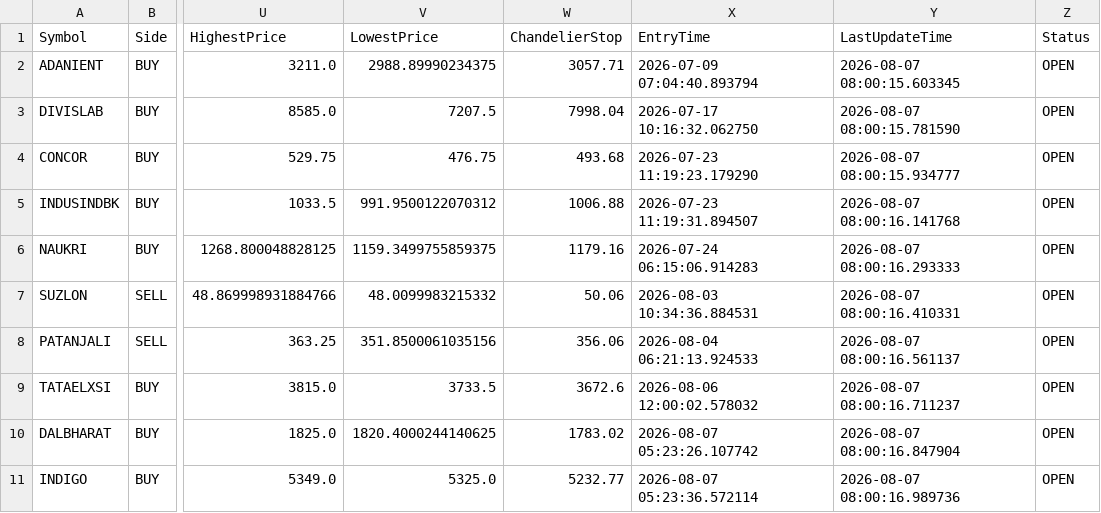
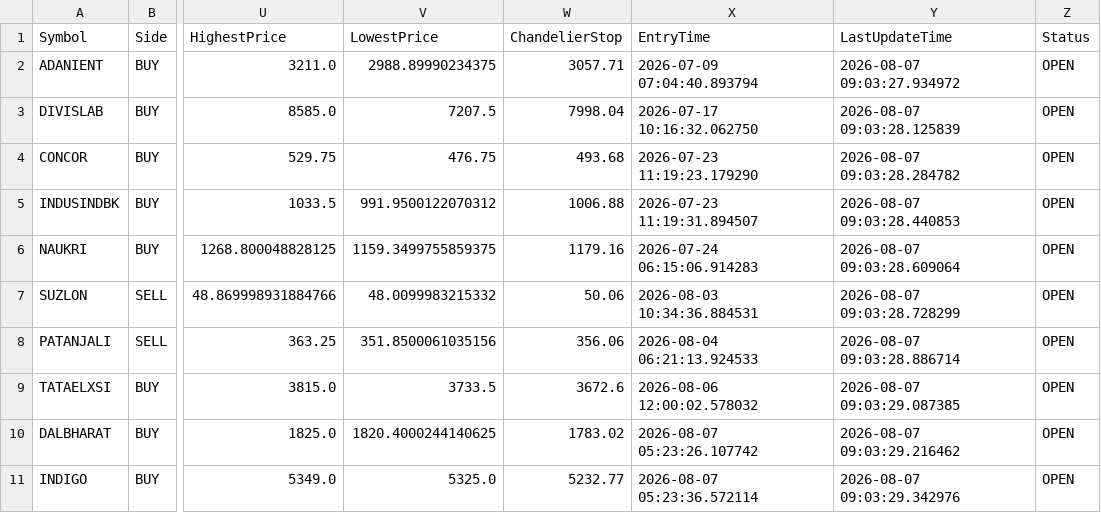
Before and after one commit to bakshad/Hybrid-FVG-Sniper, a CSV file: active_positions.csv, drawn as a sheet; only a part is shown, gaps mark what is left out; the diff names each change by its address in the sheet, - before the commit and + after, or states it on an @@ line.

```diff
--- a/active_positions.csv
+++ b/active_positions.csv
-Y2 (LastUpdateTime): 2026-08-07 08:00:15.603345
+Y2 (LastUpdateTime): 2026-08-07 09:03:27.934972
-Y3 (LastUpdateTime): 2026-08-07 08:00:15.781590
+Y3 (LastUpdateTime): 2026-08-07 09:03:28.125839
-Y4 (LastUpdateTime): 2026-08-07 08:00:15.934777
+Y4 (LastUpdateTime): 2026-08-07 09:03:28.284782
-Y5 (LastUpdateTime): 2026-08-07 08:00:16.141768
+Y5 (LastUpdateTime): 2026-08-07 09:03:28.440853
-Y6 (LastUpdateTime): 2026-08-07 08:00:16.293333
+Y6 (LastUpdateTime): 2026-08-07 09:03:28.609064
-Y7 (LastUpdateTime): 2026-08-07 08:00:16.410331
+Y7 (LastUpdateTime): 2026-08-07 09:03:28.728299
-Y8 (LastUpdateTime): 2026-08-07 08:00:16.561137
+Y8 (LastUpdateTime): 2026-08-07 09:03:28.886714
-Y9 (LastUpdateTime): 2026-08-07 08:00:16.711237
+Y9 (LastUpdateTime): 2026-08-07 09:03:29.087385
-Y10 (LastUpdateTime): 2026-08-07 08:00:16.847904
+Y10 (LastUpdateTime): 2026-08-07 09:03:29.216462
-Y11 (LastUpdateTime): 2026-08-07 08:00:16.989736
+Y11 (LastUpdateTime): 2026-08-07 09:03:29.342976
```
